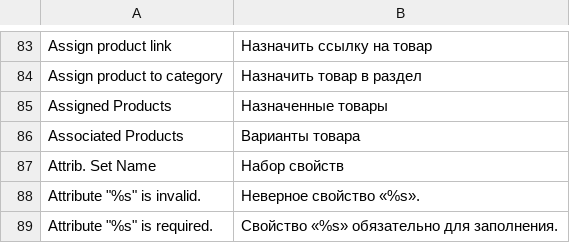
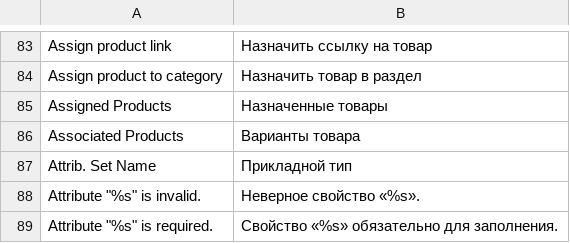
Before and after one commit to magento-russia/2, a CSV file: app/locale/ru_DF/Mage_Catalog.csv, drawn as a sheet; only a part is shown, gaps mark what is left out.

```diff
--- a/app/locale/ru_DF/Mage_Catalog.csv
+++ b/app/locale/ru_DF/Mage_Catalog.csv
@@ -86,3 +86,3 @@
 "Associated Products","Варианты товара"
-"Attrib. Set Name","Набор свойств"
+"Attrib. Set Name","Прикладной тип"
 "Attribute ""%s"" is invalid.","Неверное свойство «%s»."
```
Also changed, not shown: 6 other files.
